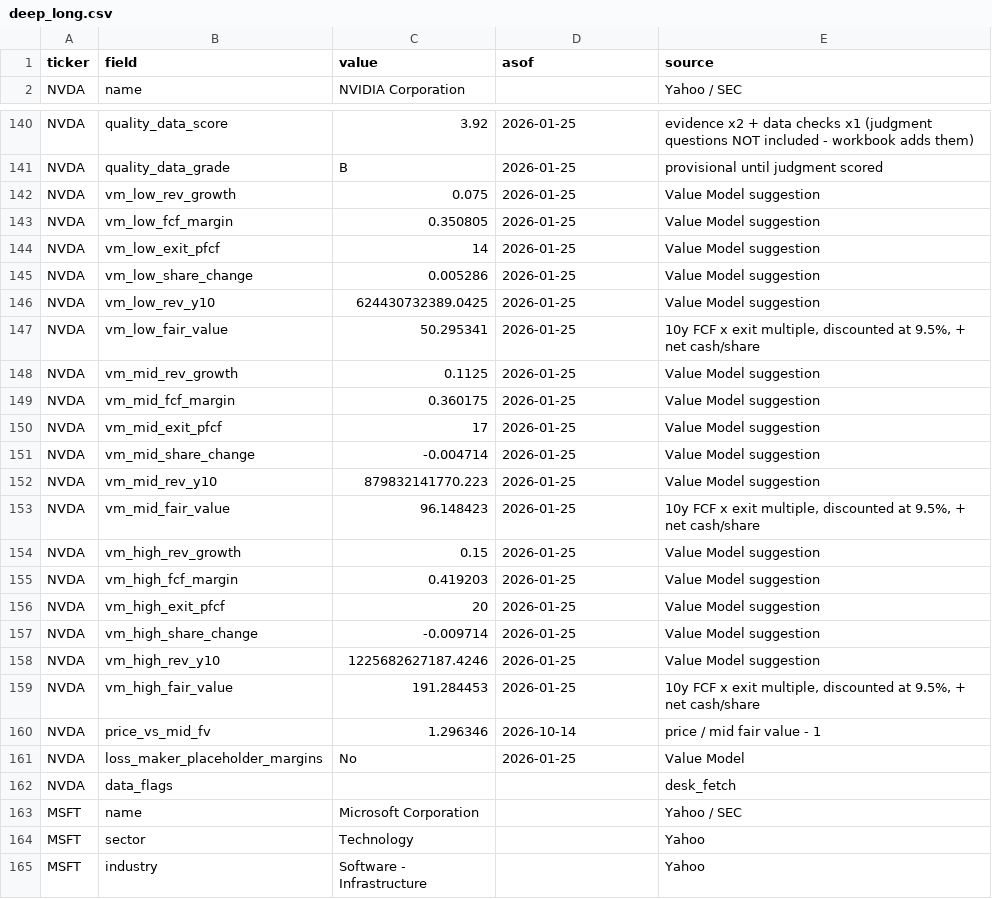
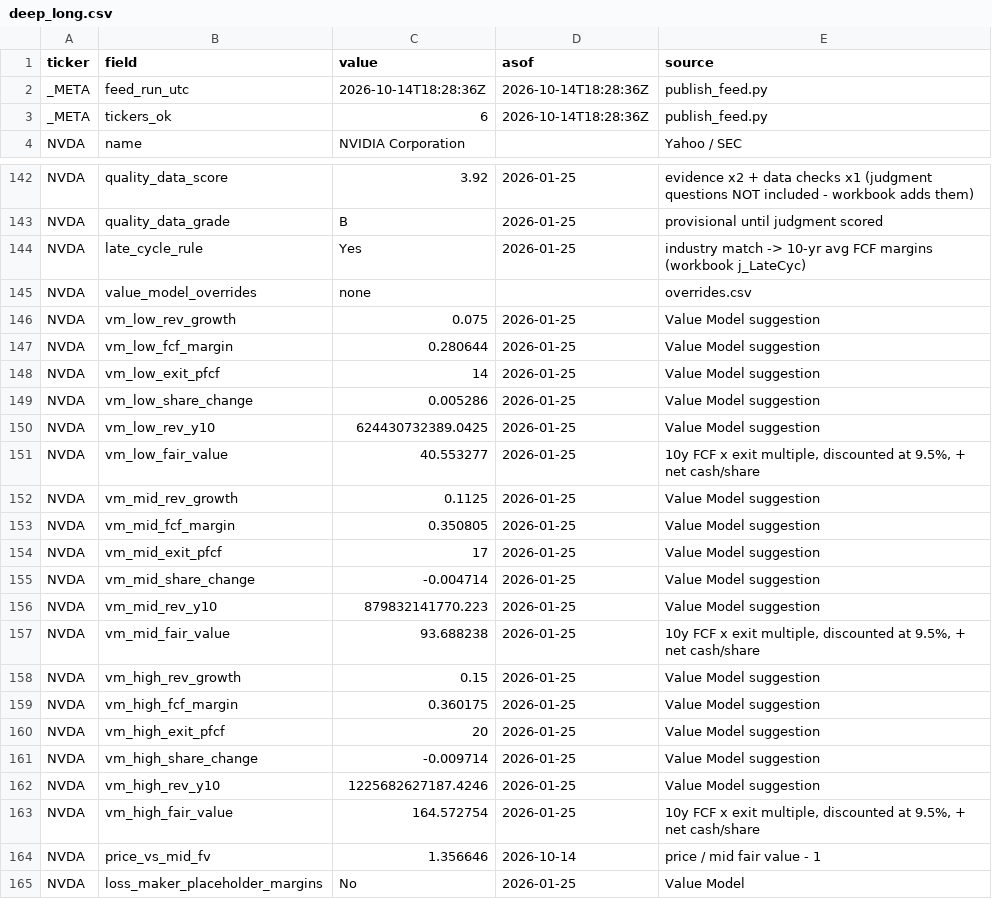
Before and after one commit to drpratibhagupta1999-hub/valuation-desk-feed, a CSV file: feed/deep_long.csv, drawn as a sheet; only a part is shown, gaps mark what is left out; the shorter side is filled out with more unchanged rows; the diff covers the shown part only.

Commit message:
feed 2026-10-14T18:28:36Z

```diff
--- a/feed/deep_long.csv
+++ b/feed/deep_long.csv
@@ -1,2 +1,4 @@
 ticker,field,value,asof,source
+_META,feed_run_utc,2026-10-14T18:28:36Z,2026-10-14T18:28:36Z,publish_feed.py
+_META,tickers_ok,6,2026-10-14T18:28:36Z,publish_feed.py
 NVDA,name,NVIDIA Corporation,,Yahoo / SEC
@@ -141,4 +143,6 @@ NVDA,quality_data_score,3.92,2026-01-25,evidence x2 + data checks x1 (judgment q
 NVDA,quality_data_grade,B,2026-01-25,provisional until judgment scored
+NVDA,late_cycle_rule,Yes,2026-01-25,industry match -> 10-yr avg FCF margins (workbook j_LateCyc)
+NVDA,value_model_overrides,none,,overrides.csv
 NVDA,vm_low_rev_growth,0.075,2026-01-25,Value Model suggestion
-NVDA,vm_low_fcf_margin,0.350805,2026-01-25,Value Model suggestion
+NVDA,vm_low_fcf_margin,0.280644,2026-01-25,Value Model suggestion
 NVDA,vm_low_exit_pfcf,14,2026-01-25,Value Model suggestion
@@ -146,5 +150,5 @@ NVDA,vm_low_share_change,0.005286,2026-01-25,Value Model suggestion
 NVDA,vm_low_rev_y10,624430732389.0425,2026-01-25,Value Model suggestion
-NVDA,vm_low_fair_value,50.295341,2026-01-25,"10y FCF x exit multiple, discounted at 9.5%, + net cash/share"
+NVDA,vm_low_fair_value,40.553277,2026-01-25,"10y FCF x exit multiple, discounted at 9.5%, + net cash/share"
 NVDA,vm_mid_rev_growth,0.1125,2026-01-25,Value Model suggestion
-NVDA,vm_mid_fcf_margin,0.360175,2026-01-25,Value Model suggestion
+NVDA,vm_mid_fcf_margin,0.350805,2026-01-25,Value Model suggestion
 NVDA,vm_mid_exit_pfcf,17,2026-01-25,Value Model suggestion
@@ -152,5 +156,5 @@ NVDA,vm_mid_share_change,-0.004714,2026-01-25,Value Model suggestion
 NVDA,vm_mid_rev_y10,879832141770.223,2026-01-25,Value Model suggestion
-NVDA,vm_mid_fair_value,96.148423,2026-01-25,"10y FCF x exit multiple, discounted at 9.5%, + net cash/share"
+NVDA,vm_mid_fair_value,93.688238,2026-01-25,"10y FCF x exit multiple, discounted at 9.5%, + net cash/share"
 NVDA,vm_high_rev_growth,0.15,2026-01-25,Value Model suggestion
-NVDA,vm_high_fcf_margin,0.419203,2026-01-25,Value Model suggestion
+NVDA,vm_high_fcf_margin,0.360175,2026-01-25,Value Model suggestion
 NVDA,vm_high_exit_pfcf,20,2026-01-25,Value Model suggestion
@@ -158,4 +162,4 @@ NVDA,vm_high_share_change,-0.009714,2026-01-25,Value Model suggestion
 NVDA,vm_high_rev_y10,1225682627187.4246,2026-01-25,Value Model suggestion
-NVDA,vm_high_fair_value,191.284453,2026-01-25,"10y FCF x exit multiple, discounted at 9.5%, + net cash/share"
-NVDA,price_vs_mid_fv,1.296346,2026-10-14,price / mid fair value - 1
+NVDA,vm_high_fair_value,164.572754,2026-01-25,"10y FCF x exit multiple, discounted at 9.5%, + net cash/share"
+NVDA,price_vs_mid_fv,1.356646,2026-10-14,price / mid fair value - 1
 NVDA,loss_maker_placeholder_margins,No,2026-01-25,Value Model
```
Also changed, not shown: 11 added rows and 44 edited cells elsewhere in this file, feed/deep_wide.csv, feed/meta.csv, 1 other file.
